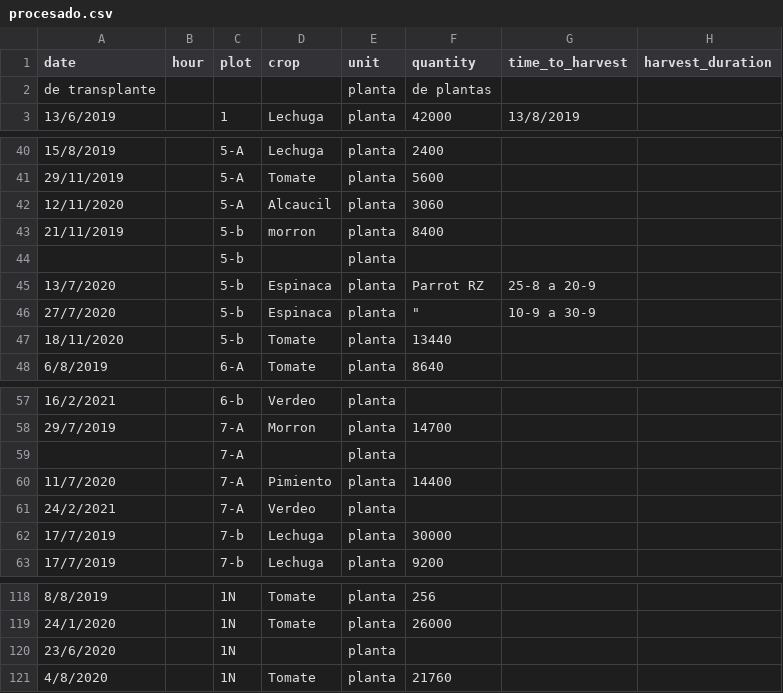
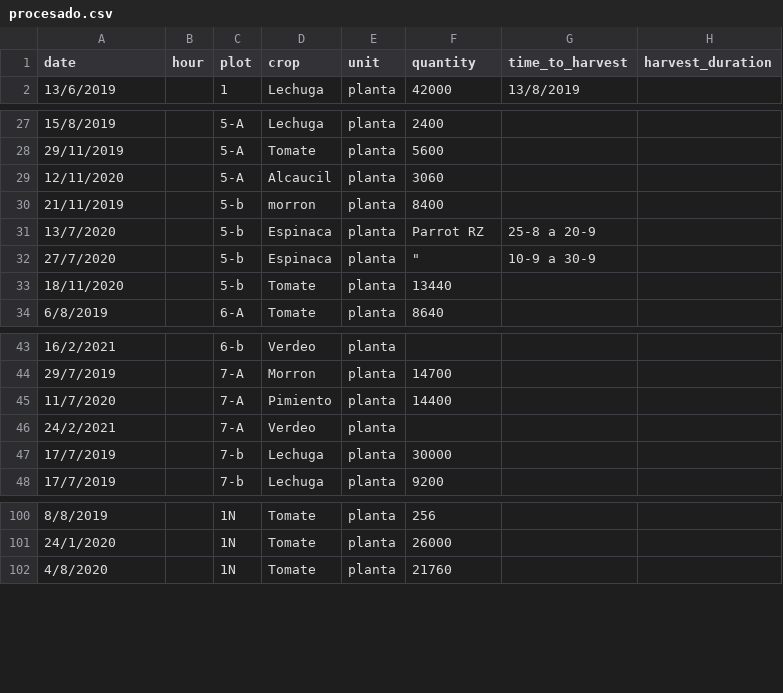
Before and after one commit to GuilleGitH/GAP-WebService, a CSV file: procesamiento_datos/procesado.csv, drawn as a sheet; only a part is shown, gaps mark what is left out; the diff covers the shown part only; the diff names each change by its address in the sheet, - before the commit and + after, or states it on an @@ line.

```diff
--- a/procesamiento_datos/procesado.csv
+++ b/procesamiento_datos/procesado.csv
-row 2: de transplante |  |  |  | planta | de plantas
-row 44:  |  | 5-b |  | planta
-row 59:  |  | 7-A |  | planta
-row 120: 23/6/2020 |  | 1N |  | planta
```
Also changed, not shown: 15 removed rows elsewhere in this file, 1 other file.
